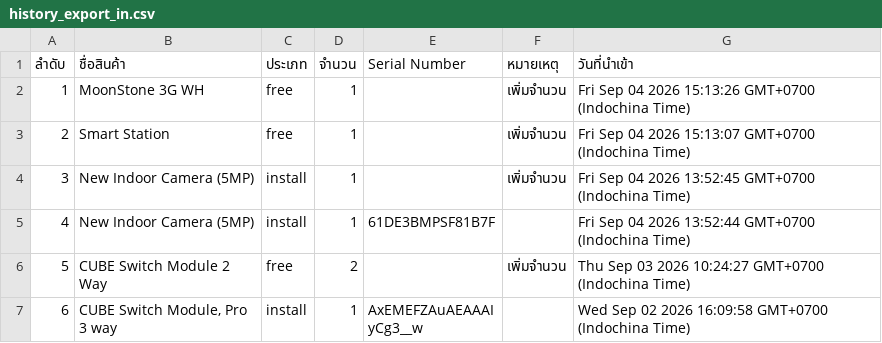
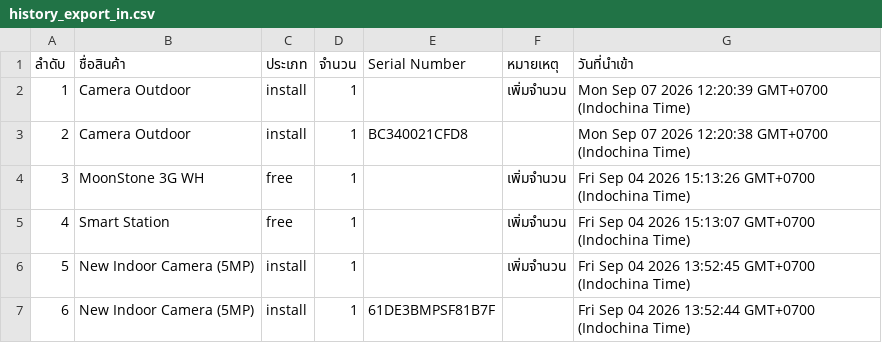
Before and after one commit to SurapatMut/service-warehouse, a CSV file: exports/history_export_in.csv, drawn as a sheet; only a part is shown; the shorter side is filled out with more unchanged rows; addresses are those after the commit; the diff names each change by its address in the sheet, - before the commit and + after, or states it on an @@ line.

```diff
--- a/exports/history_export_in.csv
+++ b/exports/history_export_in.csv
+row 2: 1 | Camera Outdoor | install | 1 |  | เพิ่มจำนวน | Mon Sep 07 2026 12:20:39 GMT+0700 (Indochina Time)
+row 3: 2 | Camera Outdoor | install | 1 | BC340021CFD8 |  | Mon Sep 07 2026 12:20:38 GMT+0700 (Indochina Time)
@@ column A (ลำดับ) renumbered from row 4 down @@
```
Also changed, not shown: exports/history_export_out.csv.
